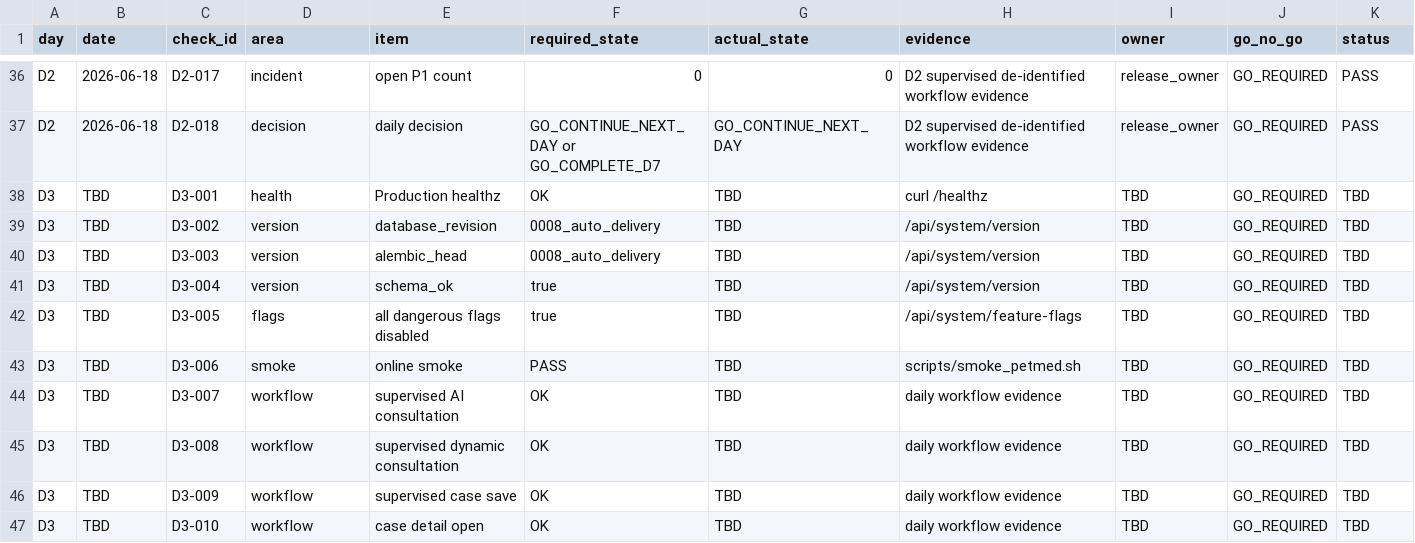
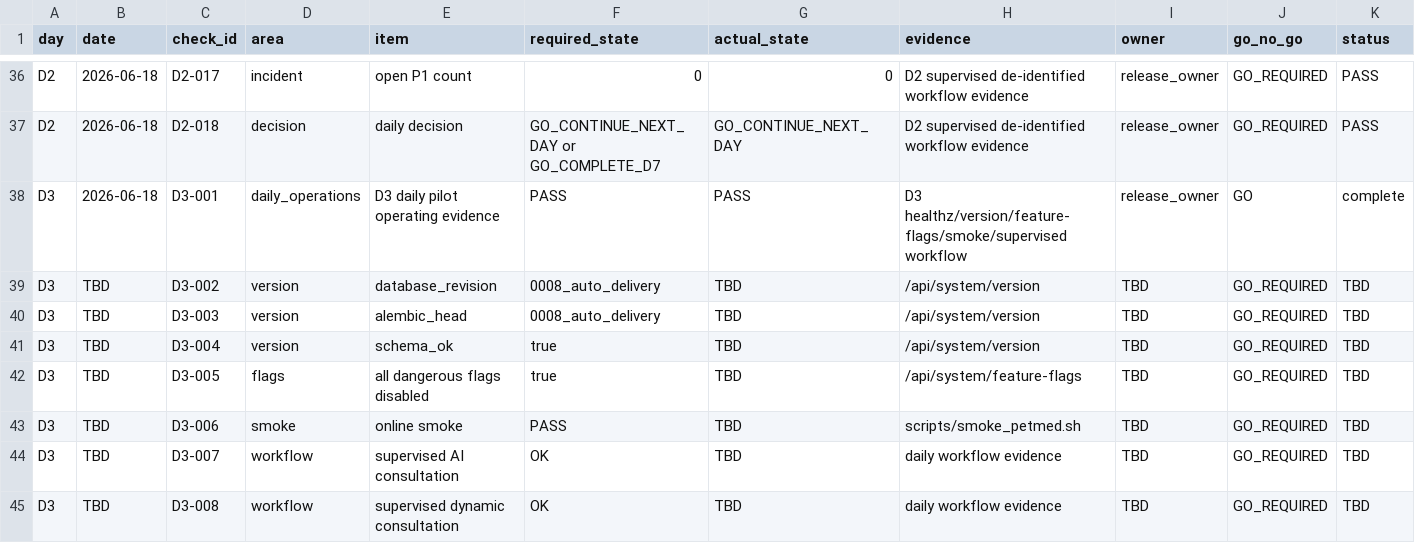
Before and after one commit to pet-med-ai/Pet-med-ai, a CSV file: docs/ops/COMMERCIAL_V1_D1_D7_DAILY_PILOT_CHECKLIST.csv, drawn as a sheet; only a part is shown, gaps mark what is left out; the shorter side is filled out with more unchanged rows; the diff covers the shown part only; the diff names each change by its address in the sheet, - before the commit and + after, or states it on an @@ line.

Commit message:
Record Commercial V1 D3 daily pilot evidence

```diff
--- a/docs/ops/COMMERCIAL_V1_D1_D7_DAILY_PILOT_CHECKLIST.csv
+++ b/docs/ops/COMMERCIAL_V1_D1_D7_DAILY_PILOT_CHECKLIST.csv
-B38 (date): TBD
+B38 (date): 2026-06-18
-D38 (area): health
+D38 (area): daily_operations
-E38 (item): Production healthz
+E38 (item): D3 daily pilot operating evidence
-F38 (required_state): OK
+F38 (required_state): PASS
-G38 (actual_state): TBD
+G38 (actual_state): PASS
-H38 (evidence): curl /healthz
+H38 (evidence): D3 healthz/version/feature-flags/smoke/supervised workflow
-I38 (owner): TBD
+I38 (owner): release_owner
-J38 (go_no_go): GO_REQUIRED
+J38 (go_no_go): GO
-K38 (status): TBD
+K38 (status): complete
```
Also changed, not shown: 1 edited cell elsewhere in this file, docs/ops/COMMERCIAL_V1_D1_D7_DAILY_INCIDENT_LOG.csv, docs/ops/COMMERCIAL_V1_D1_D7_DAILY_OPERATIONS_LOG_TEMPLATE.csv, 2 other files.
